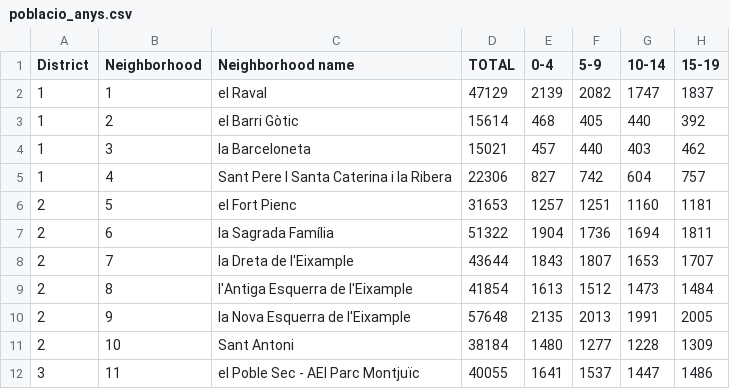
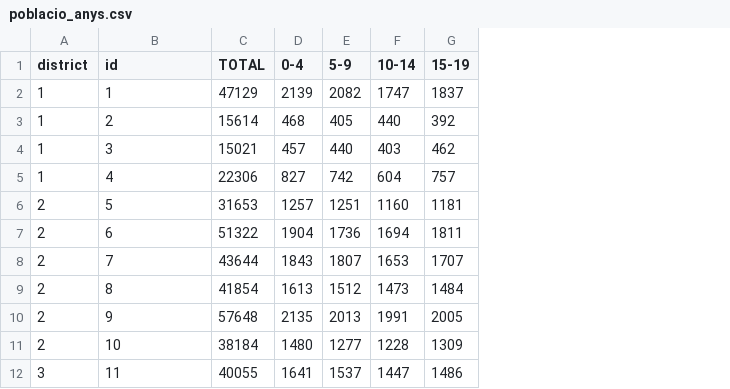
Before and after one commit to AgileDataScienceUB/ADS2, a CSV file: data/poblacio_anys.csv, drawn as a sheet; only a part is shown; the diff names each change by its address in the sheet, - before the commit and + after, or states it on an @@ line.

```diff
--- a/data/poblacio_anys.csv
+++ b/data/poblacio_anys.csv
-column C (Neighborhood name), rows 2-12: el Raval | el Barri Gòtic | la Barceloneta | Sant Pere I Santa Caterina i la Ribera | el Fort Pienc | la Sagrada Família | la Dreta de l'Eixample | l'Antiga Esquerra de l'Eixample | la Nova Esquerra de l'Eixample | Sant Antoni | el Poble Sec - AEI Parc Montjuïc
-A1: District
+A1: district
-B1: Neighborhood
+B1: id
```
Also changed, not shown: data/distric_neigborhood.csv, data/domicilis_nacionalitat.csv, 7 other files.
